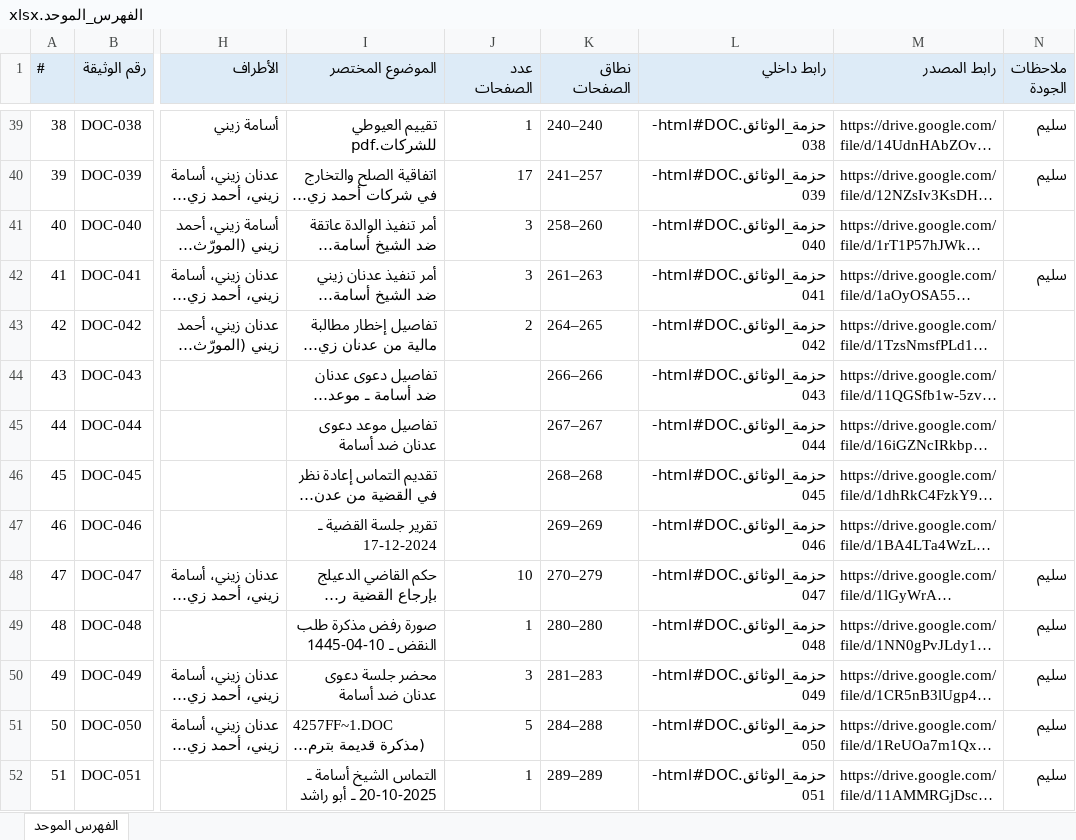
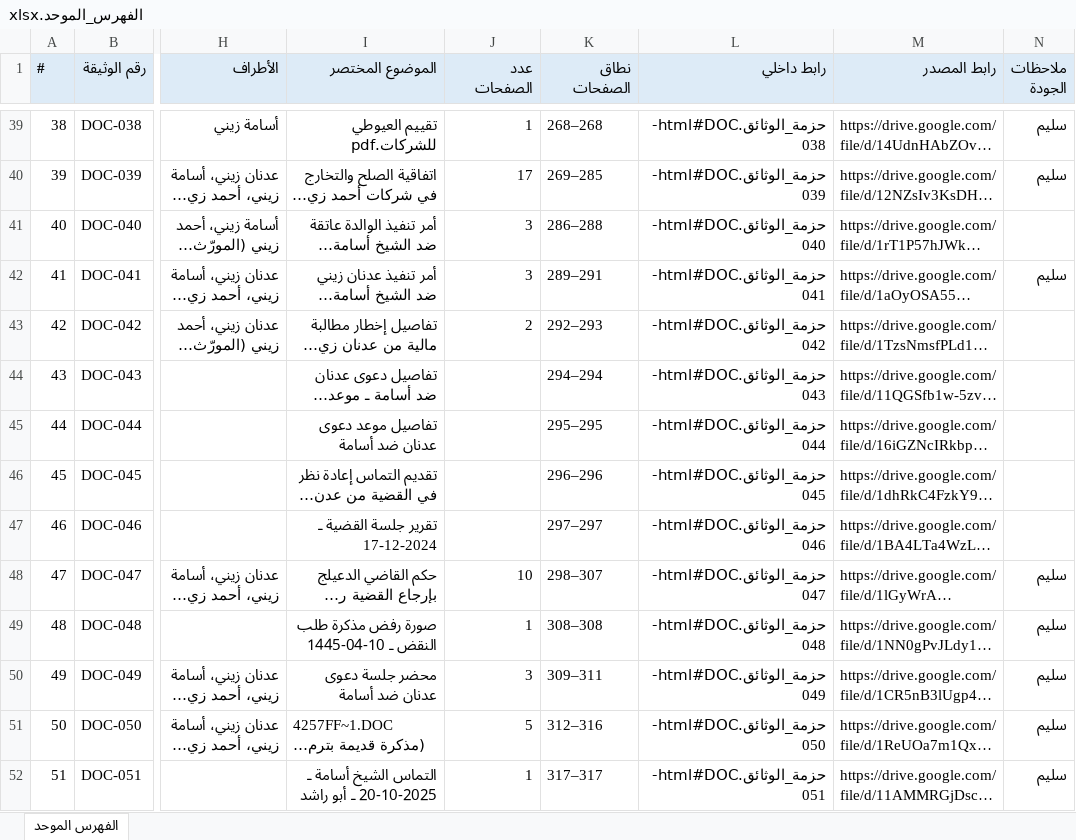
Before and after one commit to asim1417/zaini-case-audit, an Excel workbook: zaini_case_audit_output/outputs/package/الفهرس_الموحد.xlsx, sheet الفهرس الموحد, drawn as a sheet; only a part is shown, gaps mark what is left out; long unchanged cells end in …; values as stored, in another font and other column widths than the file's, no borders; the diff covers the shown part only; the diff names each change by its address in the sheet, - before the commit and + after, or states it on an @@ line.

```diff
--- a/zaini_case_audit_output/outputs/package/الفهرس_الموحد.xlsx (sheet الفهرس الموحد)
+++ b/zaini_case_audit_output/outputs/package/الفهرس_الموحد.xlsx (sheet الفهرس الموحد)
-K39 (نطاق الصفحات): 240–240
+K39 (نطاق الصفحات): 268–268
-K40 (نطاق الصفحات): 241–257
+K40 (نطاق الصفحات): 269–285
-K41 (نطاق الصفحات): 258–260
+K41 (نطاق الصفحات): 286–288
-K42 (نطاق الصفحات): 261–263
+K42 (نطاق الصفحات): 289–291
-K43 (نطاق الصفحات): 264–265
+K43 (نطاق الصفحات): 292–293
-K44 (نطاق الصفحات): 266–266
+K44 (نطاق الصفحات): 294–294
-K45 (نطاق الصفحات): 267–267
+K45 (نطاق الصفحات): 295–295
-K46 (نطاق الصفحات): 268–268
+K46 (نطاق الصفحات): 296–296
-K47 (نطاق الصفحات): 269–269
+K47 (نطاق الصفحات): 297–297
-K48 (نطاق الصفحات): 270–279
+K48 (نطاق الصفحات): 298–307
-K49 (نطاق الصفحات): 280–280
+K49 (نطاق الصفحات): 308–308
-K50 (نطاق الصفحات): 281–283
+K50 (نطاق الصفحات): 309–311
-K51 (نطاق الصفحات): 284–288
+K51 (نطاق الصفحات): 312–316
-K52 (نطاق الصفحات): 289–289
+K52 (نطاق الصفحات): 317–317
```
Also changed, not shown: 179 edited cells elsewhere in this sheet, zaini_case_audit_output/outputs/package/بطاقات_الوثائق.xlsx, 13 other files.
